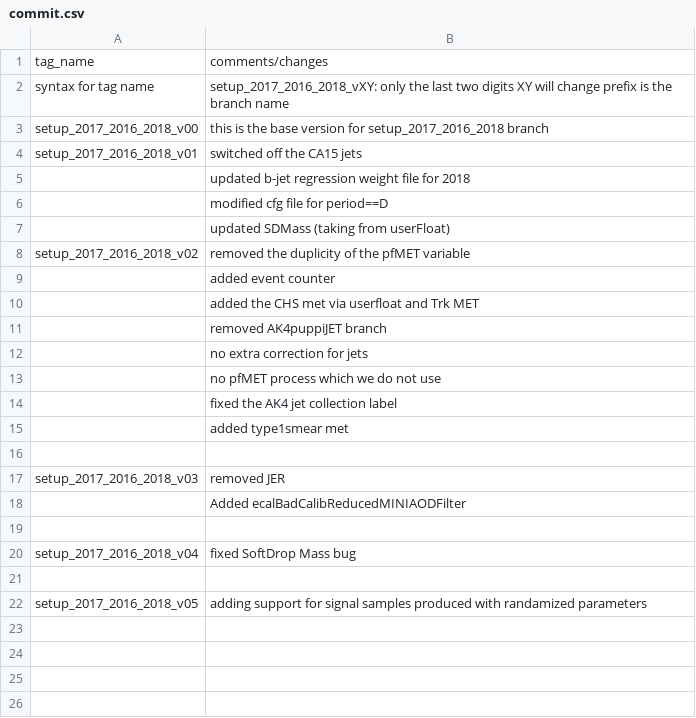
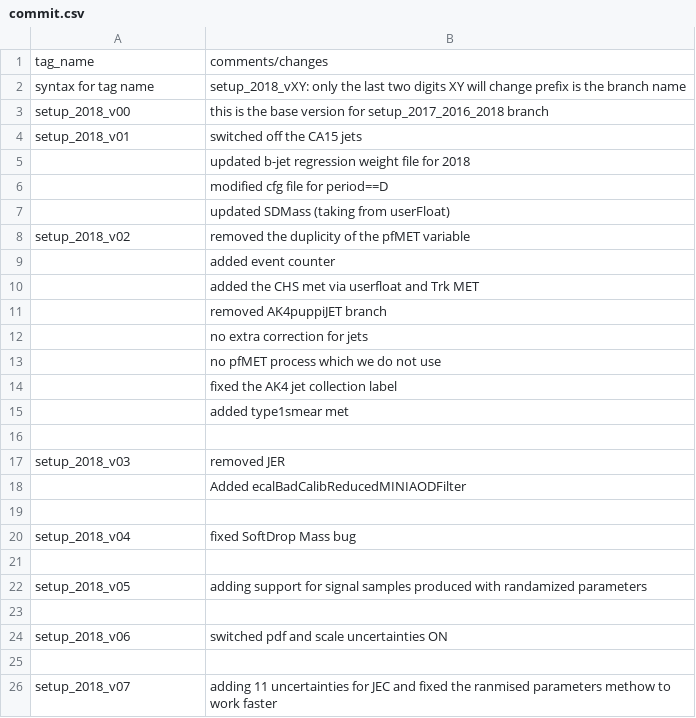
Before and after one commit to tiwariPC/ExoPieElement, a CSV file: commit.csv, drawn as a sheet.

Commit message:
setup_2018_v07

```diff
--- a/commit.csv
+++ b/commit.csv
@@ -1,5 +1,5 @@
 tag_name, comments/changes
-syntax for tag name, setup_2017_2016_2018_vXY: only the last two digits XY will change prefix is the branch name
-setup_2017_2016_2018_v00, this is the base version for setup_2017_2016_2018 branch
-setup_2017_2016_2018_v01,  switched off the CA15 jets
+syntax for tag name, setup_2018_vXY: only the last two digits XY will change prefix is the branch name
+setup_2018_v00, this is the base version for setup_2017_2016_2018 branch
+setup_2018_v01,  switched off the CA15 jets
 			  , updated b-jet regression weight file for 2018
@@ -7,3 +7,3 @@ setup_2017_2016_2018_v01,  switched off the CA15 jets
 			  , updated SDMass (taking from userFloat)
-setup_2017_2016_2018_v02  , removed the duplicity of the pfMET variable
+setup_2018_v02  , removed the duplicity of the pfMET variable
 			  , added event counter
@@ -16,7 +16,11 @@ setup_2017_2016_2018_v02  , removed the duplicity of the pfMET variable
 			  ,
-setup_2017_2016_2018_v03  , removed JER
+setup_2018_v03  , removed JER
 			  , Added ecalBadCalibReducedMINIAODFilter
 			  ,
-setup_2017_2016_2018_v04  , fixed SoftDrop Mass bug
+setup_2018_v04  , fixed SoftDrop Mass bug
 
-setup_2017_2016_2018_v05  , adding support for signal samples produced with randamized parameters
+setup_2018_v05  , adding support for signal samples produced with randamized parameters
+
+setup_2018_v06  , switched pdf and scale uncertainties ON
+
+setup_2018_v07  , adding 11 uncertainties for JEC and fixed the ranmised parameters methow to work faster
```
Also changed, not shown: 8 other files.
